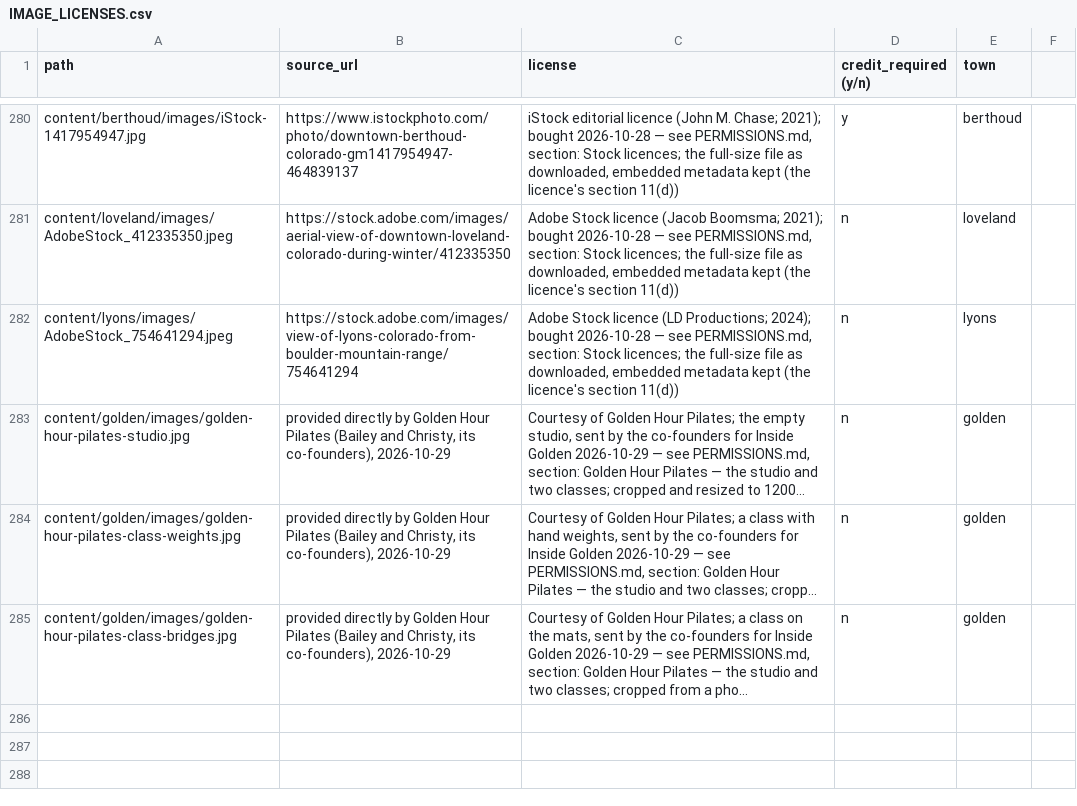
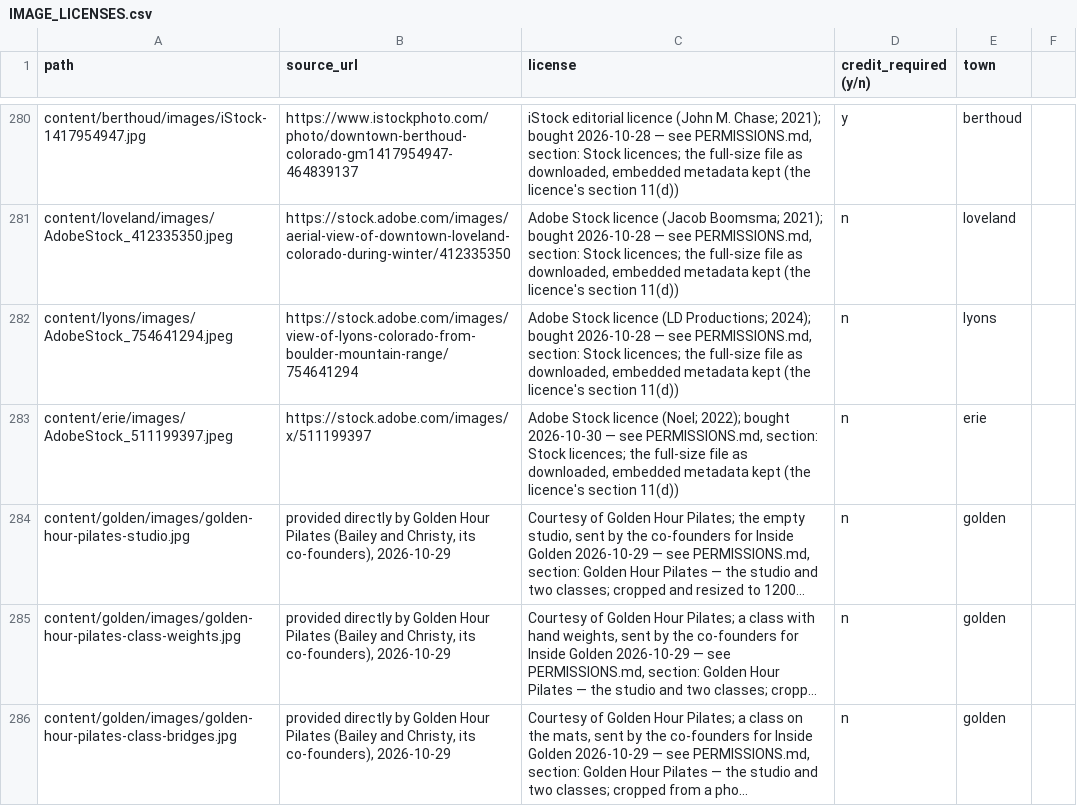
Before and after one commit to jlerner1965/insidethetowns, a CSV file: IMAGE_LICENSES.csv, drawn as a sheet; only a part is shown, gaps mark what is left out; long unchanged cells end in …; the diff names each change by its address in the sheet, - before the commit and + after, or states it on an @@ line.

```diff
--- a/IMAGE_LICENSES.csv
+++ b/IMAGE_LICENSES.csv
+row 283: content/erie/images/AdobeStock_511199397.jpeg | https://stock.adobe.com/images/x/511199397 | Adobe Stock licence (Noel; 2022); bought 2026-10-30 — see PERMISSIONS.md, section: Stock licences; the full-size file as downloaded, embedded metadata kept (the licence's section 11(d)) | n | erie
```
Also changed, not shown: 5 other files.
